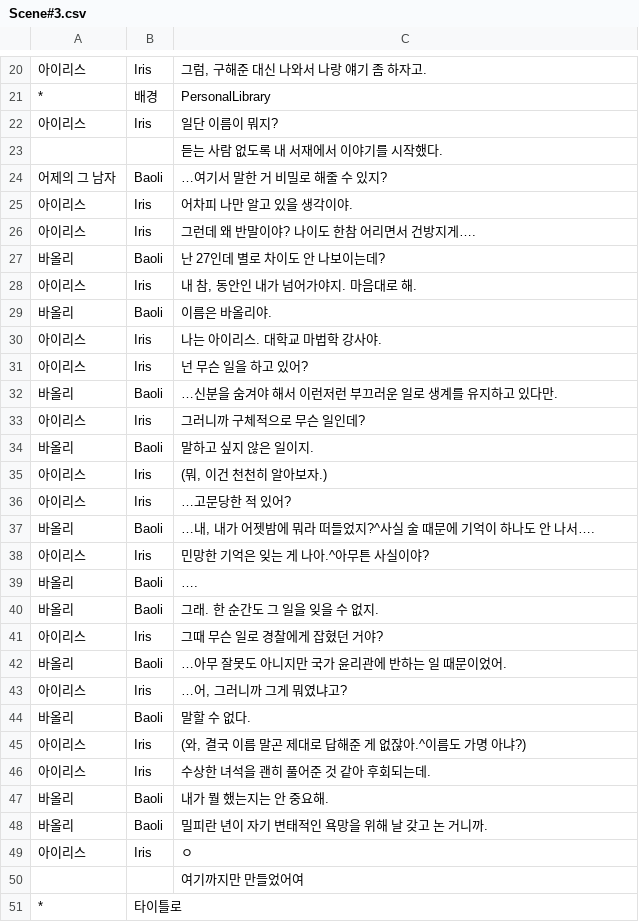
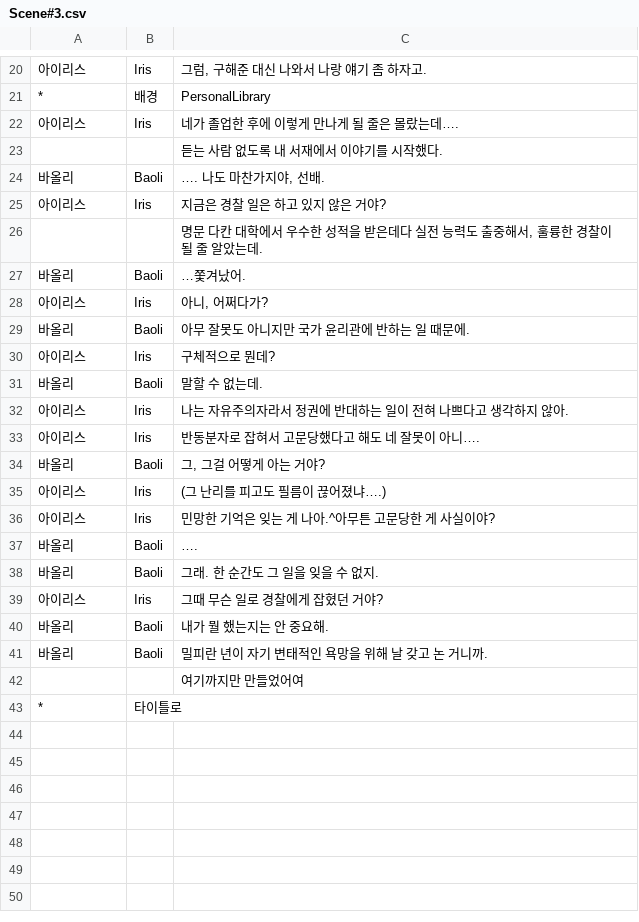
Before and after one commit to KimMinryoung/CardGame, a CSV file: Assets/Resources/Texts/Scene#3.csv, drawn as a sheet; only a part is shown, gaps mark what is left out; removed rows and columns are numbered as before the commit, all else as after; the diff covers the shown part only; the diff names each change by its address in the sheet, - before the commit and + after, or states it on an @@ line.

```diff
--- a/Assets/Resources/Texts/Scene#3.csv
+++ b/Assets/Resources/Texts/Scene#3.csv
-C22: 일단 이름이 뭐지?
+C22: 네가 졸업한 후에 이렇게 만나게 될 줄은 몰랐는데….
-row 24: 어제의 그 남자 | Baoli | …여기서 말한 거 비밀로 해줄 수 있지?
-row 25: 아이리스 | Iris | 어차피 나만 알고 있을 생각이야.
-row 26: 아이리스 | Iris | 그런데 왜 반말이야? 나이도 한참 어리면서 건방지게….
-C24: 난 27인데 별로 차이도 안 나보이는데?
+C24: …. 나도 마찬가지야, 선배.
-C25: 내 참, 동안인 내가 넘어가야지. 마음대로 해.
+C25: 지금은 경찰 일은 하고 있지 않은 거야?
+row 26:  |  | 명문 다칸 대학에서 우수한 성적을 받은데다 실전 능력도 출중해서, 훌륭한 경찰이 될 줄 알았는데.
-C27: 이름은 바올리야.
+C27: …쫓겨났어.
-row 30: 아이리스 | Iris | 나는 아이리스. 대학교 마법학 강사야.
-C28: 넌 무슨 일을 하고 있어?
+C28: 아니, 어쩌다가?
-C29: …신분을 숨겨야 해서 이런저런 부끄러운 일로 생계를 유지하고 있다만.
+C29: 아무 잘못도 아니지만 국가 윤리관에 반하는 일 때문에.
-C30: 그러니까 구체적으로 무슨 일인데?
+C30: 구체적으로 뭔데?
-C31: 말하고 싶지 않은 일이지.
+C31: 말할 수 없는데.
-C32: (뭐, 이건 천천히 알아보자.)
+C32: 나는 자유주의자라서 정권에 반대하는 일이 전혀 나쁘다고 생각하지 않아.
-C33: …고문당한 적 있어?
+C33: 반동분자로 잡혀서 고문당했다고 해도 네 잘못이 아니….
-C34: …내, 내가 어젯밤에 뭐라 떠들었지?^사실 술 때문에 기억이 하나도 안 나서….
+C34: 그, 그걸 어떻게 아는 거야?
+row 35: 아이리스 | Iris | (그 난리를 피고도 필름이 끊어졌냐….)
-C36: 민망한 기억은 잊는 게 나아.^아무튼 사실이야?
+C36: 민망한 기억은 잊는 게 나아.^아무튼 고문당한 게 사실이야?
-row 42: 바올리 | Baoli | …아무 잘못도 아니지만 국가 윤리관에 반하는 일 때문이었어.
-row 43: 아이리스 | Iris | …어, 그러니까 그게 뭐였냐고?
-row 44: 바올리 | Baoli | 말할 수 없다.
-row 45: 아이리스 | Iris | (와, 결국 이름 말곤 제대로 답해준 게 없잖아.^이름도 가명 아냐?)
-row 46: 아이리스 | Iris | 수상한 녀석을 괜히 풀어준 것 같아 후회되는데.
-row 49: 아이리스 | Iris | ㅇ
```
Also changed, not shown: 2 added rows and 2 removed rows elsewhere in this file, Assets/Resources/Texts/Scene#2.csv.
